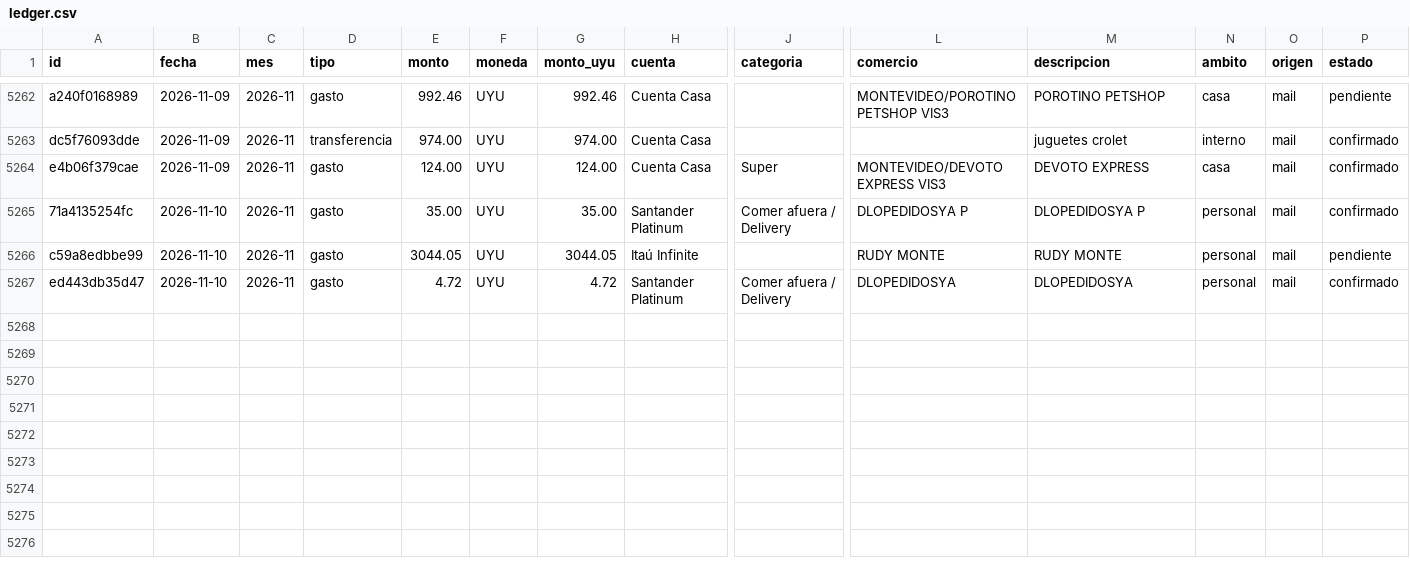
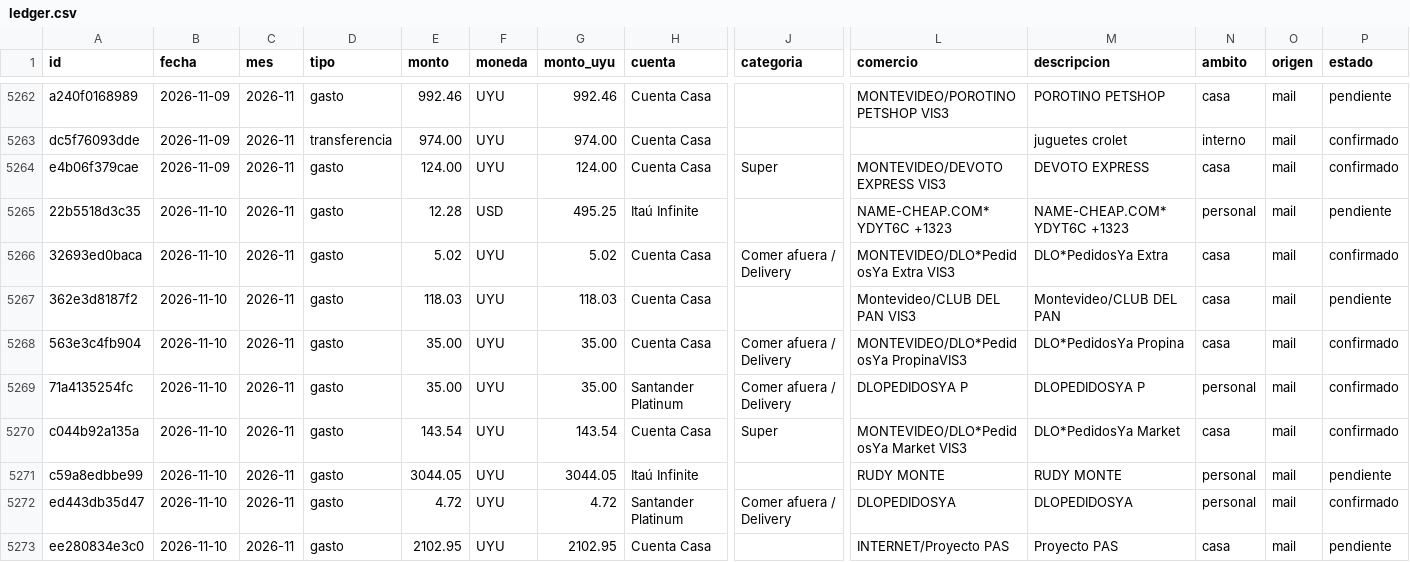
Before and after one commit to joacoguerrae/registro-gastos, a CSV file: data/ledger.csv, drawn as a sheet; only a part is shown, gaps mark what is left out; rows hold the shown columns only; the diff names each change by its address in the sheet, - before the commit and + after, or states it on an @@ line.

```diff
--- a/data/ledger.csv
+++ b/data/ledger.csv
+row 5265: 22b5518d3c35 | 2026-11-10 | 2026-11 | gasto | 12.28 | USD | 495.25 | Itaú Infinite |  | NAME-CHEAP.COM* YDYT6C +1323 | NAME-CHEAP.COM* YDYT6C +1323 | personal | mail | pendiente
+row 5266: 32693ed0baca | 2026-11-10 | 2026-11 | gasto | 5.02 | UYU | 5.02 | Cuenta Casa | Comer afuera / Delivery | MONTEVIDEO/DLO*PedidosYa Extra VIS3 | DLO*PedidosYa Extra | casa | mail | confirmado
+row 5267: 362e3d8187f2 | 2026-11-10 | 2026-11 | gasto | 118.03 | UYU | 118.03 | Cuenta Casa |  | Montevideo/CLUB DEL PAN VIS3 | Montevideo/CLUB DEL PAN | casa | mail | pendiente
+row 5268: 563e3c4fb904 | 2026-11-10 | 2026-11 | gasto | 35.00 | UYU | 35.00 | Cuenta Casa | Comer afuera / Delivery | MONTEVIDEO/DLO*PedidosYa PropinaVIS3 | DLO*PedidosYa Propina | casa | mail | confirmado
+row 5270: c044b92a135a | 2026-11-10 | 2026-11 | gasto | 143.54 | UYU | 143.54 | Cuenta Casa | Super | MONTEVIDEO/DLO*PedidosYa Market VIS3 | DLO*PedidosYa Market | casa | mail | confirmado
+row 5273: ee280834e3c0 | 2026-11-10 | 2026-11 | gasto | 2102.95 | UYU | 2102.95 | Cuenta Casa |  | INTERNET/Proyecto PAS | Proyecto PAS | casa | mail | pendiente
```
Also changed, not shown: data/cierre_casa.csv, data/pendientes.csv, 15 other files.
